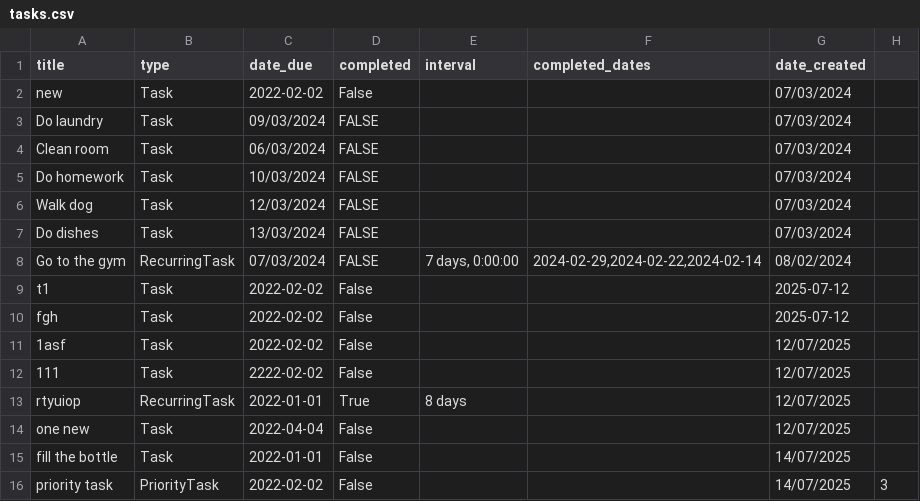
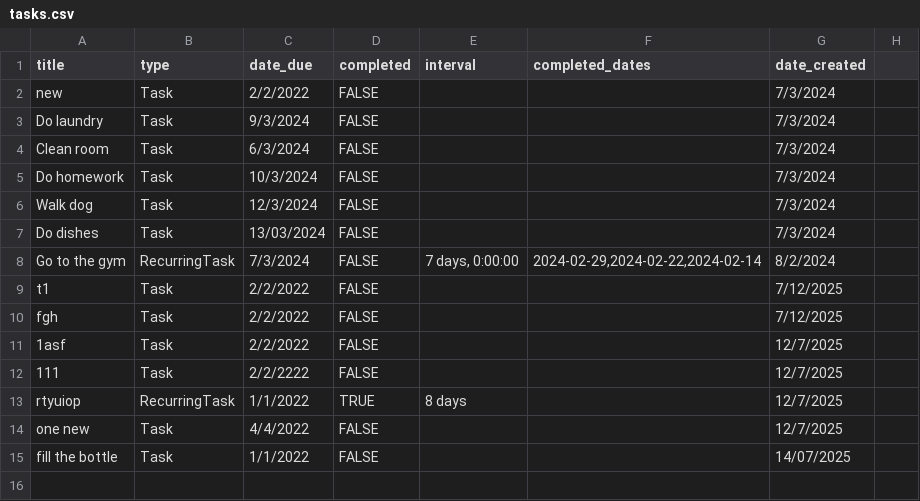
Before and after one commit to MalaikaBatool123/Python-Basic-to-Advanced, a CSV file: ToDoAppWeek8/tasks.csv, drawn as a sheet.

```diff
--- a/ToDoAppWeek8/tasks.csv
+++ b/ToDoAppWeek8/tasks.csv
@@ -1,16 +1,15 @@
 title,type,date_due,completed,interval,completed_dates,date_created
-new,Task,2022-02-02,False,,,07/03/2024
-Do laundry,Task,09/03/2024,FALSE,,,07/03/2024
-Clean room,Task,06/03/2024,FALSE,,,07/03/2024
-Do homework,Task,10/03/2024,FALSE,,,07/03/2024
-Walk dog,Task,12/03/2024,FALSE,,,07/03/2024
-Do dishes,Task,13/03/2024,FALSE,,,07/03/2024
-Go to the gym,RecurringTask,07/03/2024,FALSE,"7 days, 0:00:00","2024-02-29,2024-02-22,2024-02-14",08/02/2024
-t1,Task,2022-02-02,False,,,2025-07-12
-fgh,Task,2022-02-02,False,,,2025-07-12
-1asf,Task,2022-02-02,False,,,12/07/2025
-111,Task,2222-02-02,False,,,12/07/2025
-rtyuiop,RecurringTask,2022-01-01,True,8 days,,12/07/2025
-one new,Task,2022-04-04,False,,,12/07/2025
-fill the bottle,Task,2022-01-01,False,,,14/07/2025
-priority task,PriorityTask,2022-02-02,False,,,14/07/2025,3
+new,Task,2/2/2022,FALSE,,,7/3/2024
+Do laundry,Task,9/3/2024,FALSE,,,7/3/2024
+Clean room,Task,6/3/2024,FALSE,,,7/3/2024
+Do homework,Task,10/3/2024,FALSE,,,7/3/2024
+Walk dog,Task,12/3/2024,FALSE,,,7/3/2024
+Do dishes,Task,13/03/2024,FALSE,,,7/3/2024
+Go to the gym,RecurringTask,7/3/2024,FALSE,"7 days, 0:00:00","2024-02-29,2024-02-22,2024-02-14",8/2/2024
+t1,Task,2/2/2022,FALSE,,,7/12/2025
+fgh,Task,2/2/2022,FALSE,,,7/12/2025
+1asf,Task,2/2/2022,FALSE,,,12/7/2025
+111,Task,2/2/2222,FALSE,,,12/7/2025
+rtyuiop,RecurringTask,1/1/2022,TRUE,8 days,,12/7/2025
+one new,Task,4/4/2022,FALSE,,,12/7/2025
+fill the bottle,Task,1/1/2022,FALSE,,,14/07/2025
```
Also changed, not shown: 6 other files.
